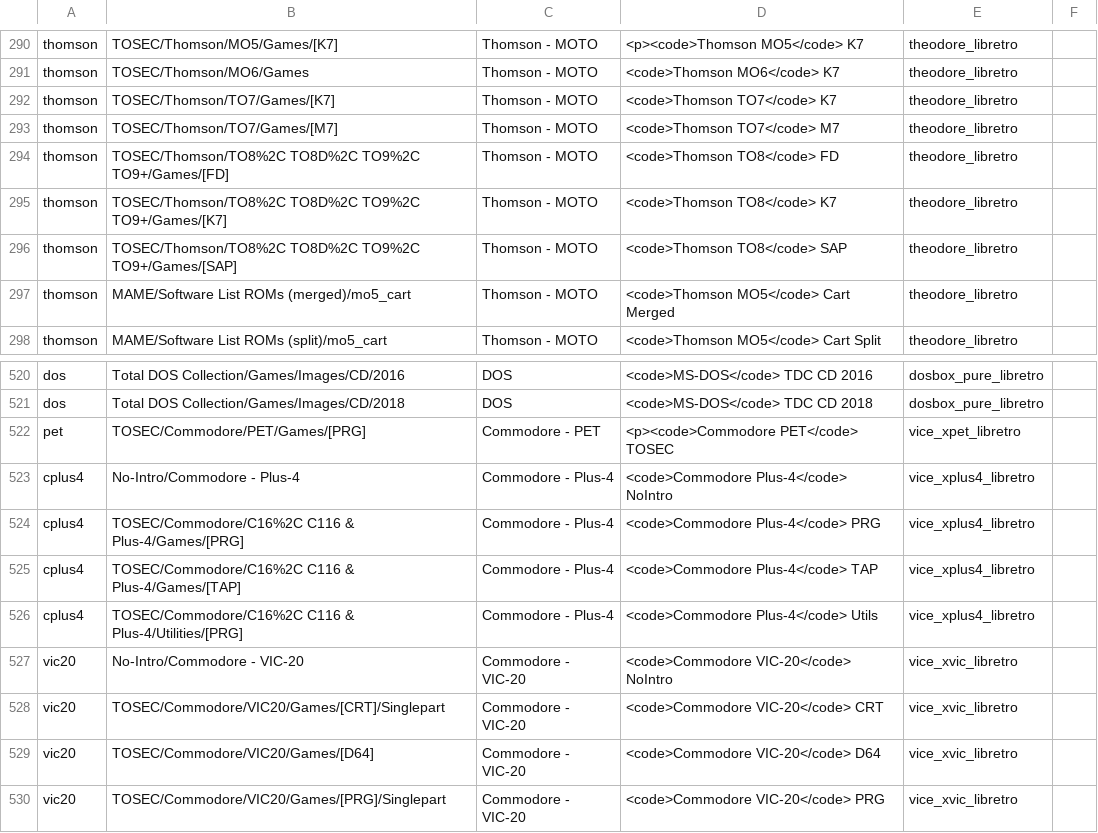
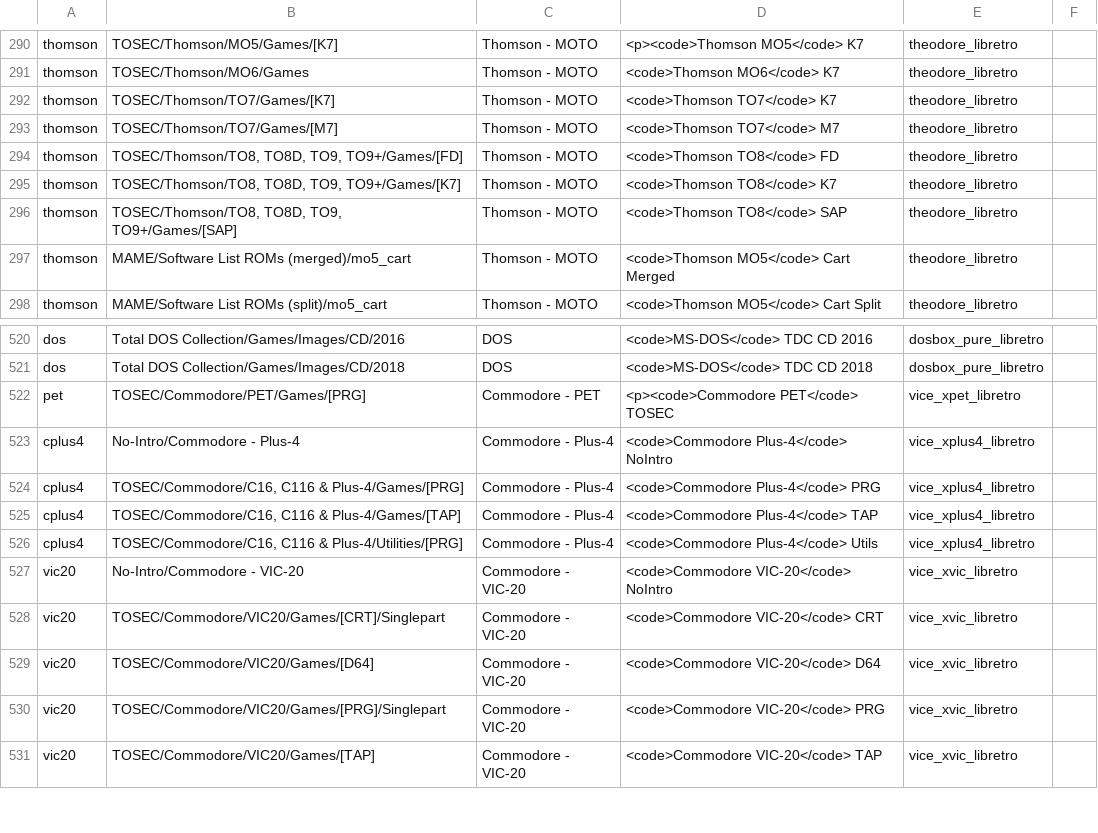
Before and after one commit to WizzardSK/gameflix, a CSV file: platforms.csv, drawn as a sheet; only a part is shown, gaps mark what is left out; the shorter side is filled out with more unchanged rows.

Commit message:
Update platforms.csv

```diff
--- a/platforms.csv
+++ b/platforms.csv
@@ -293,5 +293,5 @@ thomson;TOSEC/Thomson/TO7/Games/[K7];Thomson - MOTO;<code>Thomson TO7</code> K7;
 thomson;TOSEC/Thomson/TO7/Games/[M7];Thomson - MOTO;<code>Thomson TO7</code> M7;theodore_libretro;
-thomson;TOSEC/Thomson/TO8%2C TO8D%2C TO9%2C TO9+/Games/[FD];Thomson - MOTO;<code>Thomson TO8</code> FD;theodore_libretro;
-thomson;TOSEC/Thomson/TO8%2C TO8D%2C TO9%2C TO9+/Games/[K7];Thomson - MOTO;<code>Thomson TO8</code> K7;theodore_libretro;
-thomson;TOSEC/Thomson/TO8%2C TO8D%2C TO9%2C TO9+/Games/[SAP];Thomson - MOTO;<code>Thomson TO8</code> SAP;theodore_libretro;
+thomson;TOSEC/Thomson/TO8, TO8D, TO9, TO9+/Games/[FD];Thomson - MOTO;<code>Thomson TO8</code> FD;theodore_libretro;
+thomson;TOSEC/Thomson/TO8, TO8D, TO9, TO9+/Games/[K7];Thomson - MOTO;<code>Thomson TO8</code> K7;theodore_libretro;
+thomson;TOSEC/Thomson/TO8, TO8D, TO9, TO9+/Games/[SAP];Thomson - MOTO;<code>Thomson TO8</code> SAP;theodore_libretro;
 thomson;MAME/Software List ROMs (merged)/mo5_cart;Thomson - MOTO;<code>Thomson MO5</code> Cart Merged;theodore_libretro;
@@ -523,5 +523,5 @@ pet;TOSEC/Commodore/PET/Games/[PRG];Commodore - PET;<p><code>Commodore PET</code
 cplus4;No-Intro/Commodore - Plus-4;Commodore - Plus-4;<code>Commodore Plus-4</code> NoIntro;vice_xplus4_libretro;
-cplus4;TOSEC/Commodore/C16%2C C116 & Plus-4/Games/[PRG];Commodore - Plus-4;<code>Commodore Plus-4</code> PRG;vice_xplus4_libretro;
-cplus4;TOSEC/Commodore/C16%2C C116 & Plus-4/Games/[TAP];Commodore - Plus-4;<code>Commodore Plus-4</code> TAP;vice_xplus4_libretro;
-cplus4;TOSEC/Commodore/C16%2C C116 & Plus-4/Utilities/[PRG];Commodore - Plus-4;<code>Commodore Plus-4</code> Utils;vice_xplus4_libretro;
+cplus4;TOSEC/Commodore/C16, C116 & Plus-4/Games/[PRG];Commodore - Plus-4;<code>Commodore Plus-4</code> PRG;vice_xplus4_libretro;
+cplus4;TOSEC/Commodore/C16, C116 & Plus-4/Games/[TAP];Commodore - Plus-4;<code>Commodore Plus-4</code> TAP;vice_xplus4_libretro;
+cplus4;TOSEC/Commodore/C16, C116 & Plus-4/Utilities/[PRG];Commodore - Plus-4;<code>Commodore Plus-4</code> Utils;vice_xplus4_libretro;
 vic20;No-Intro/Commodore - VIC-20;Commodore - VIC-20;<code>Commodore VIC-20</code> NoIntro;vice_xvic_libretro;
```
